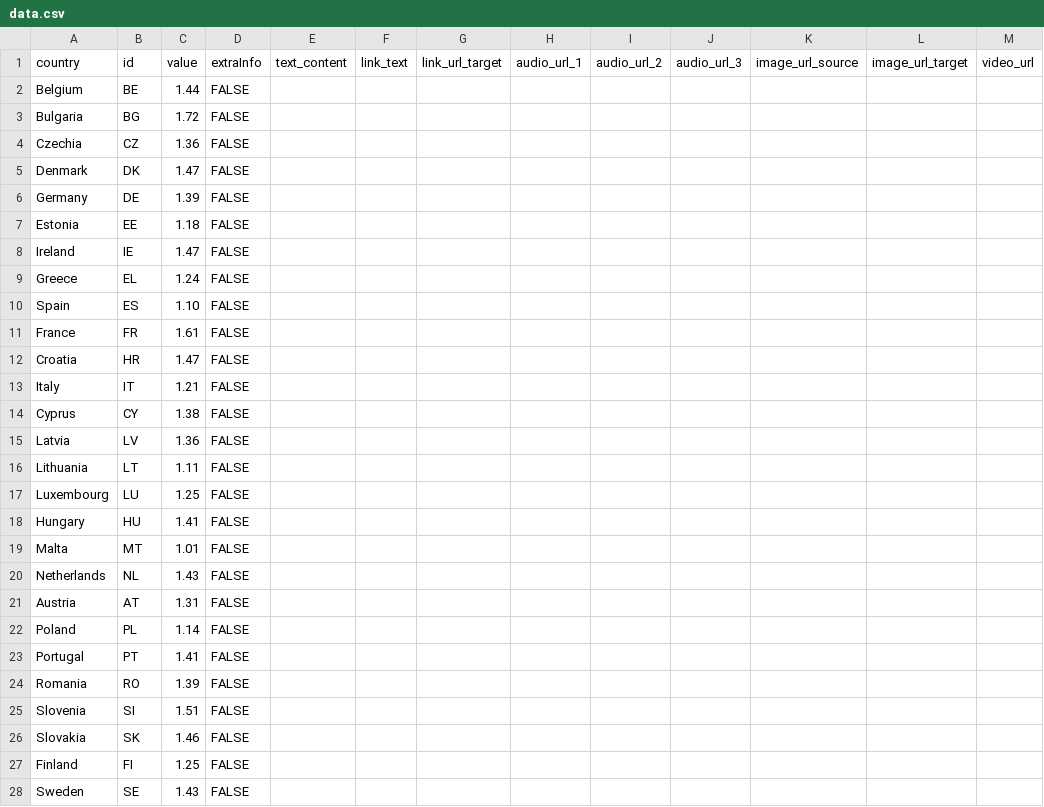
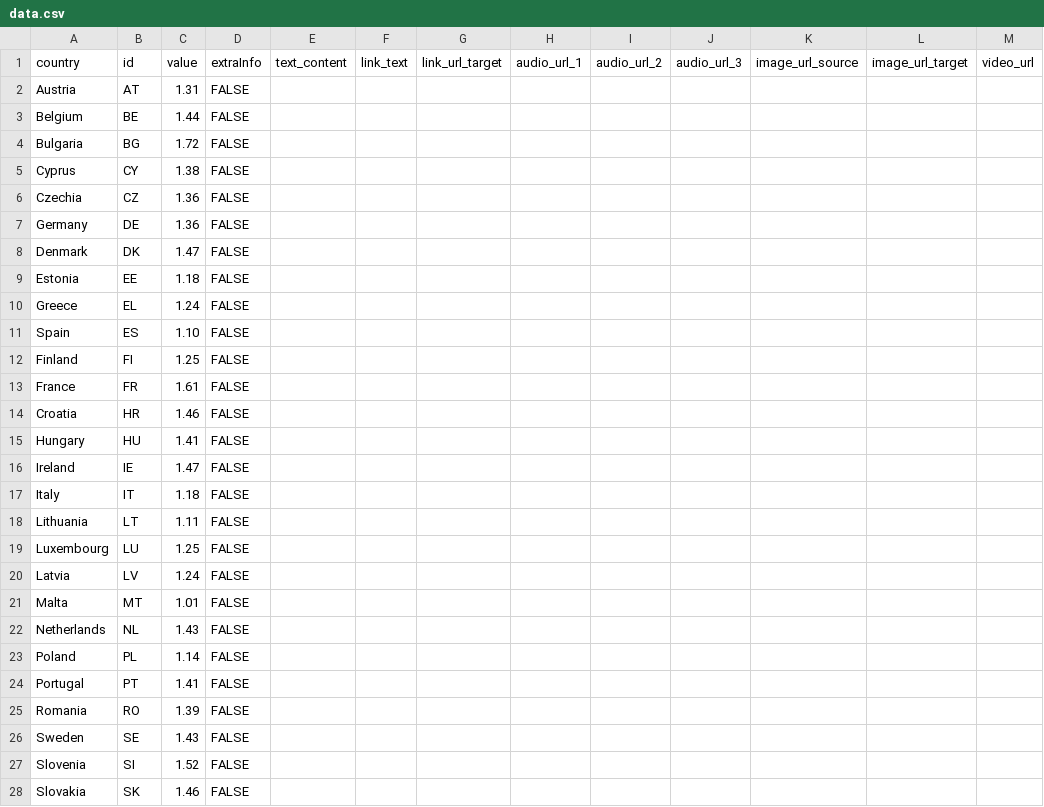
Before and after one commit to EuranetPlus/map-fertility-rate, a CSV file: static/data/thematic/data.csv, drawn as a sheet.

Commit message:
Reorder countries in thematic data CSV

```diff
--- a/static/data/thematic/data.csv
+++ b/static/data/thematic/data.csv
@@ -1,22 +1,23 @@
 country,id,value,extraInfo,text_content,link_text,link_url_target,audio_url_1,audio_url_2,audio_url_3,image_url_source,image_url_target,video_url
+Austria,AT,1.31,FALSE,,,,,,,,,
 Belgium,BE,1.44,FALSE,,,,,,,,,
 Bulgaria,BG,1.72,FALSE,,,,,,,,,
+Cyprus,CY,1.38,FALSE,,,,,,,,,
 Czechia,CZ,1.36,FALSE,,,,,,,,,
+Germany,DE,1.36,FALSE,,,,,,,,,
 Denmark,DK,1.47,FALSE,,,,,,,,,
-Germany,DE,1.39,FALSE,,,,,,,,,
 Estonia,EE,1.18,FALSE,,,,,,,,,
-Ireland,IE,1.47,FALSE,,,,,,,,,
 Greece,EL,1.24,FALSE,,,,,,,,,
 Spain,ES,1.10,FALSE,,,,,,,,,
+Finland,FI,1.25,FALSE,,,,,,,,,
 France,FR,1.61,FALSE,,,,,,,,,
-Croatia,HR,1.47,FALSE,,,,,,,,,
-Italy,IT,1.21,FALSE,,,,,,,,,
-Cyprus,CY,1.38,FALSE,,,,,,,,,
-Latvia,LV,1.36,FALSE,,,,,,,,,
+Croatia,HR,1.46,FALSE,,,,,,,,,
+Hungary,HU,1.41,FALSE,,,,,,,,,
+Ireland,IE,1.47,FALSE,,,,,,,,,
+Italy,IT,1.18,FALSE,,,,,,,,,
 Lithuania,LT,1.11,FALSE,,,,,,,,,
 Luxembourg,LU,1.25,FALSE,,,,,,,,,
-Hungary,HU,1.41,FALSE,,,,,,,,,
+Latvia,LV,1.24,FALSE,,,,,,,,,
 Malta,MT,1.01,FALSE,,,,,,,,,
 Netherlands,NL,1.43,FALSE,,,,,,,,,
-Austria,AT,1.31,FALSE,,,,,,,,,
 Poland,PL,1.14,FALSE,,,,,,,,,
@@ -24,5 +25,4 @@ Portugal,PT,1.41,FALSE,,,,,,,,,
 Romania,RO,1.39,FALSE,,,,,,,,,
-Slovenia,SI,1.51,FALSE,,,,,,,,,
+Sweden,SE,1.43,FALSE,,,,,,,,,
+Slovenia,SI,1.52,FALSE,,,,,,,,,
 Slovakia,SK,1.46,FALSE,,,,,,,,,
-Finland,FI,1.25,FALSE,,,,,,,,,
-Sweden,SE,1.43,FALSE,,,,,,,,,
```
